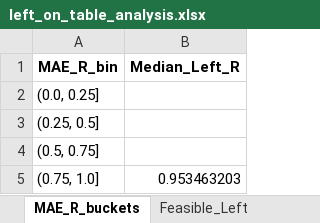
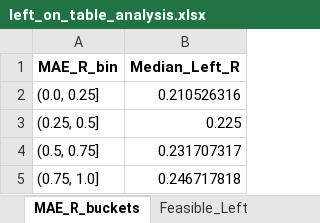
Before and after one commit to Soho36/1500_count, an Excel workbook: Left_on_the_table_stats_MFE/left_on_table_analysis.xlsx, sheet MAE_R_buckets, drawn as a sheet; values as stored, in another font and other column widths than the file's, no borders; the diff names each change by its address in the sheet, - before the commit and + after, or states it on an @@ line.

Commit message:
Left on the table file is OK, outputs should be OK. Before Tln

```diff
--- a/Left_on_the_table_stats_MFE/left_on_table_analysis.xlsx (sheet MAE_R_buckets)
+++ b/Left_on_the_table_stats_MFE/left_on_table_analysis.xlsx (sheet MAE_R_buckets)
-B2 (Median_Left_R): (empty)
+B2 (Median_Left_R): 0.210526316
-B3 (Median_Left_R): (empty)
+B3 (Median_Left_R): 0.225
-B4 (Median_Left_R): (empty)
+B4 (Median_Left_R): 0.231707317
-B5 (Median_Left_R): 0.953463203
+B5 (Median_Left_R): 0.246717818
```
Also changed, not shown: sheet Feasible_Left, sheet Feasible_All, sheet Conditional, sheet Stop_size_bucket, sheet Summary, other sheet tabs, 1 other file.
